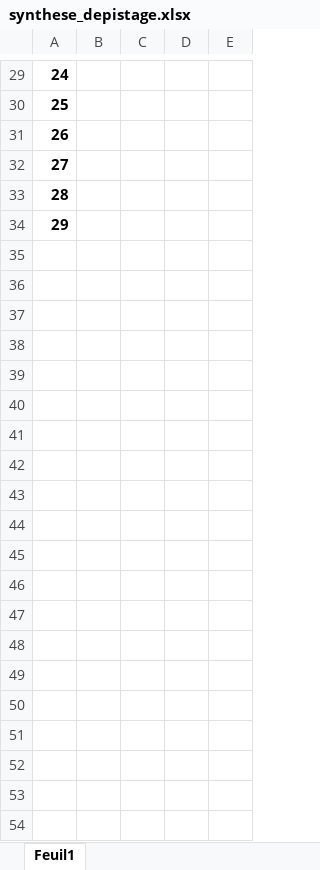
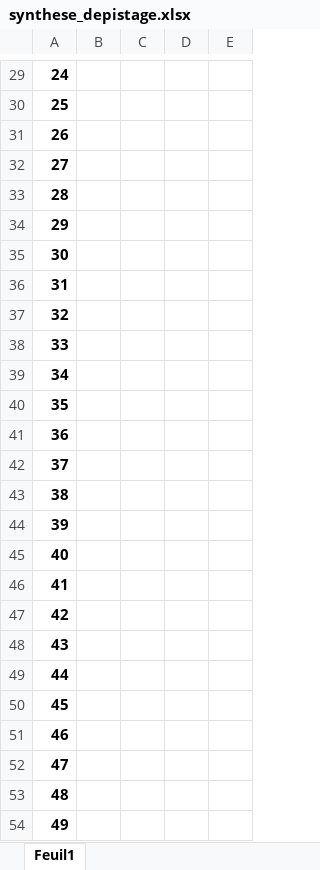
Before and after one commit to keldorne/turtle, an Excel workbook: mode_test/fichier_test/synthese_depistage.xlsx, sheet Feuil1, drawn as a sheet; only a part is shown, gaps mark what is left out; values as stored, in another font and other column widths than the file's, no borders; charts and pictures not drawn; the diff covers the shown part only; the diff names each change by its address in the sheet, - before the commit and + after, or states it on an @@ line.

```diff
--- a/mode_test/fichier_test/synthese_depistage.xlsx (sheet Feuil1)
+++ b/mode_test/fichier_test/synthese_depistage.xlsx (sheet Feuil1)
+row 35: 30
+row 36: 31
+row 37: 32
+row 38: 33
+row 39: 34
+row 40: 35
+row 41: 36
+row 42: 37
+row 43: 38
+row 44: 39
+row 45: 40
+row 46: 41
+row 47: 42
+row 48: 43
+row 49: 44
+row 50: 45
+row 51: 46
+row 52: 47
+row 53: 48
+row 54: 49
```
Also changed, not shown: 151 added rows elsewhere in this sheet, charts or pictures, mode_test/fichier_test/Liste Referents.xlsx, 13 other files.
